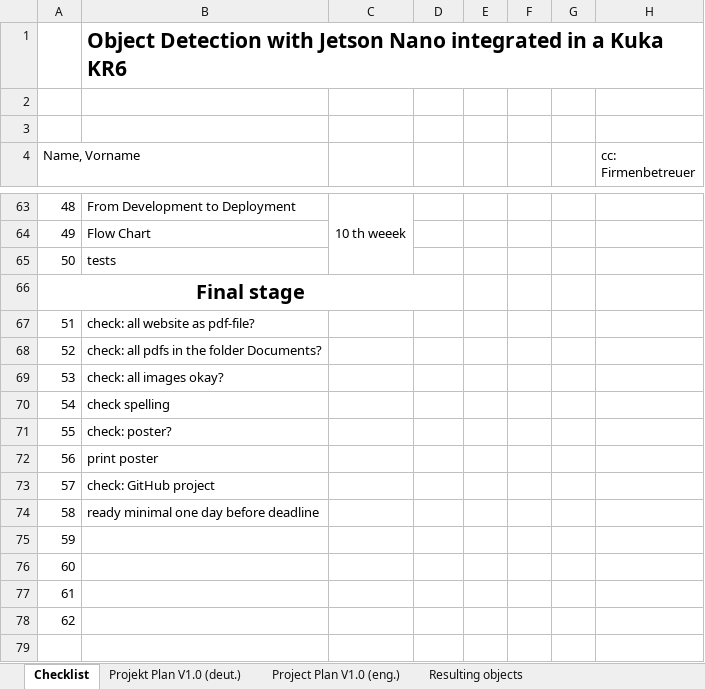
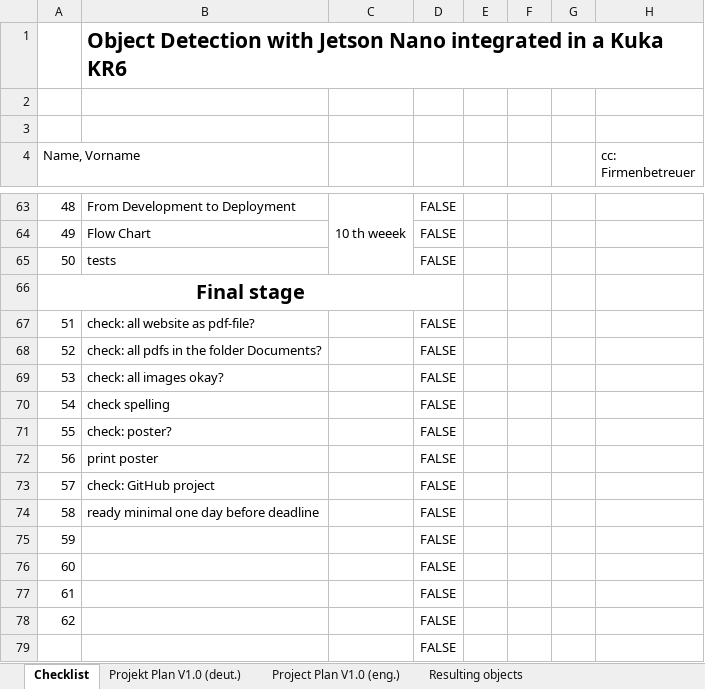
Before and after one commit to WH171/Ultraschallradar_Automatisierungstechnik, an Excel workbook: ProjectManagement/Checklist.xlsx, sheet Checklist, drawn as a sheet; only a part is shown, gaps mark what is left out; values as stored, in another font and other column widths than the file's, no borders; the diff covers the shown part only; the diff names each change by its address in the sheet, - before the commit and + after, or states it on an @@ line.

```diff
--- a/ProjectManagement/Checklist.xlsx (sheet Checklist)
+++ b/ProjectManagement/Checklist.xlsx (sheet Checklist)
-D63:D65: (empty)
+D63:D65: FALSE
-D67:D78: (empty)
+D67:D78: FALSE
+row 79:  |  |  | FALSE
```
Also changed, not shown: 47 edited cells elsewhere in this sheet, charts or pictures, 12 other files.
